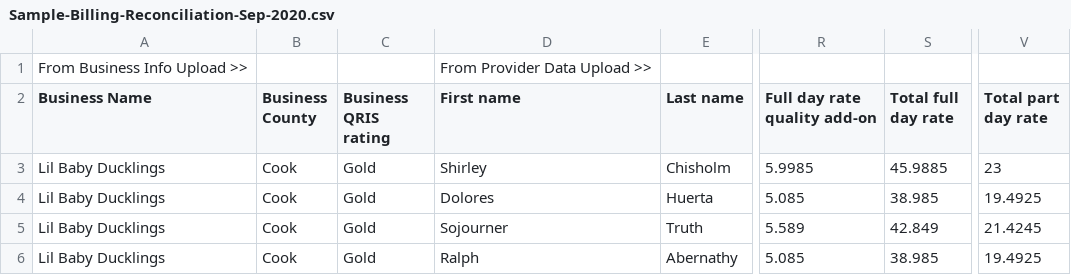
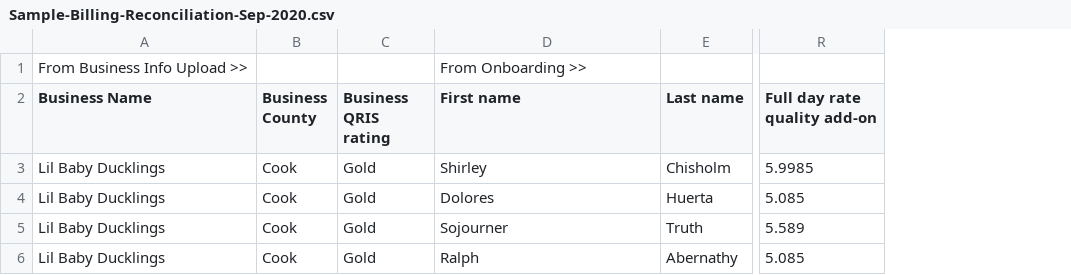
Before and after one commit to pieforproviders/python-prototype, a CSV file: data/user1/Sample-Billing-Reconciliation-Sep-2020.csv, drawn as a sheet; only a part is shown, gaps mark what is left out; the diff names each change by its address in the sheet, - before the commit and + after, or states it on an @@ line.

Commit message:
Update billing csv data

```diff
--- a/data/user1/Sample-Billing-Reconciliation-Sep-2020.csv
+++ b/data/user1/Sample-Billing-Reconciliation-Sep-2020.csv
-column S (Total full day rate), rows 3-6: 45.9885 | 38.985 | 42.849 | 38.985
-column V (Total part day rate), rows 3-6: 23 | 19.4925 | 21.4245 | 19.4925
-D1 (First name): From Provider Data Upload >>
+D1 (First name): From Onboarding >>
```
